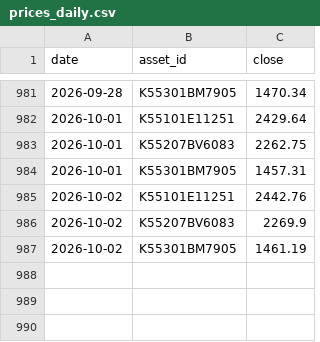
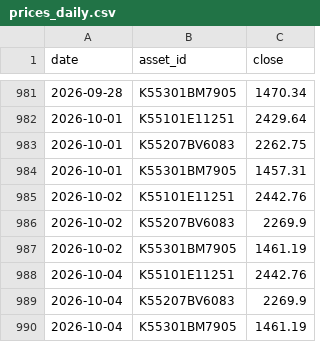
Before and after one commit to dookknl/finance-dashboard, a CSV file: data/prices/prices_daily.csv, drawn as a sheet; only a part is shown, gaps mark what is left out.

```diff
--- a/data/prices/prices_daily.csv
+++ b/data/prices/prices_daily.csv
@@ -987 +987,4 @@ date,asset_id,close
 2026-10-02,K55301BM7905,1461.19
+2026-10-04,K55101E11251,2442.76
+2026-10-04,K55207BV6083,2269.9
+2026-10-04,K55301BM7905,1461.19
```
Also changed, not shown: docs/data/prices/prices_daily.csv.
